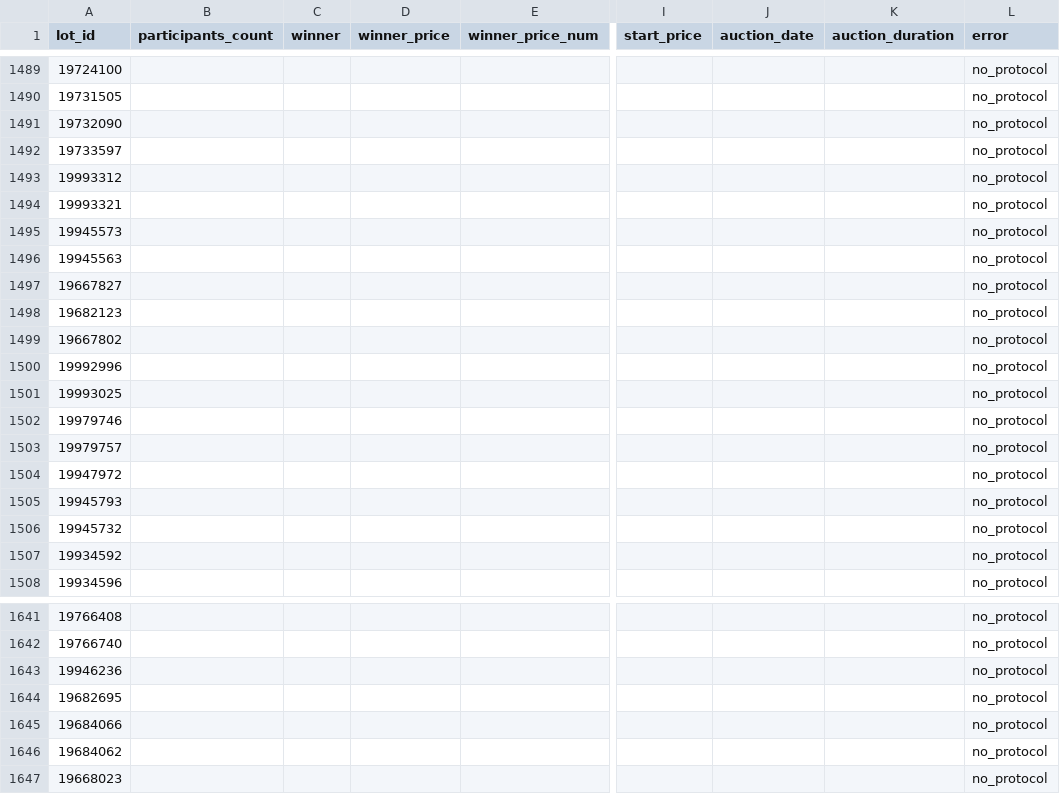
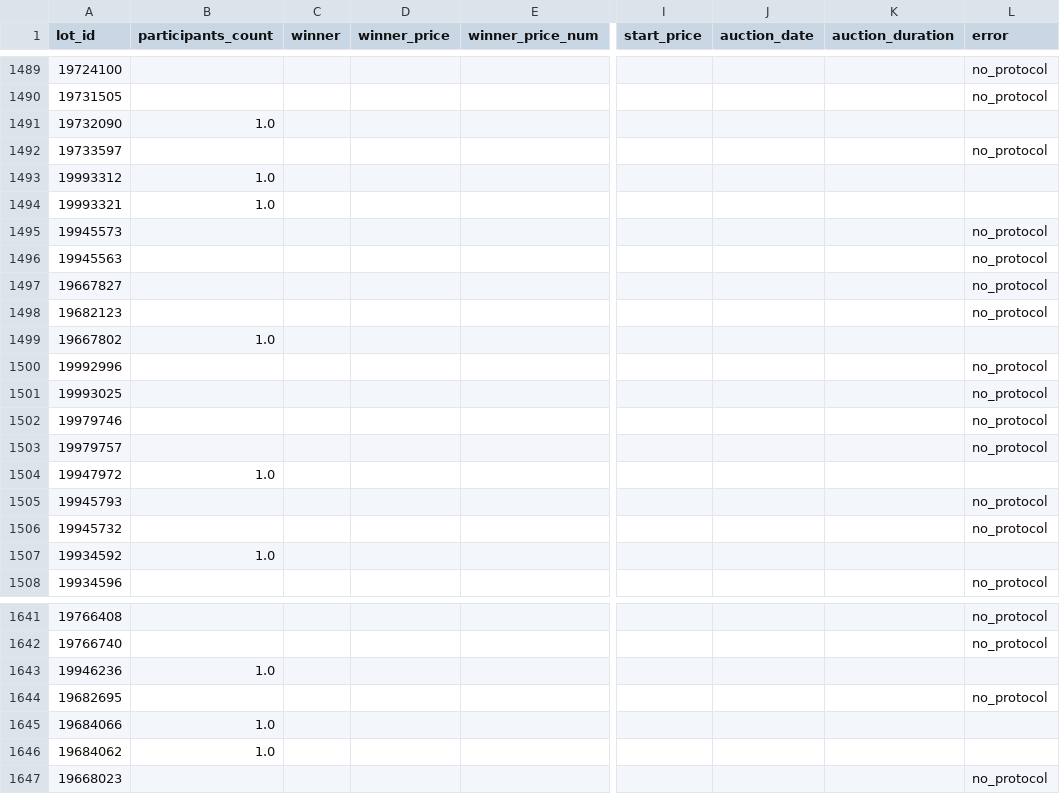
Before and after one commit to KseniaKar/realrobot, a CSV file: web-parsers/investmoskow_before/data/protocols/participants_data.csv, drawn as a sheet; only a part is shown, gaps mark what is left out; the diff covers the shown part only; the diff names each change by its address in the sheet, - before the commit and + after, or states it on an @@ line.

Commit message:
Исправить 45 лотов no_protocol->1 участник + прочерки для Не состоялись

```diff
--- a/web-parsers/investmoskow_before/data/protocols/participants_data.csv
+++ b/web-parsers/investmoskow_before/data/protocols/participants_data.csv
-B1491 (participants_count): (empty)
+B1491 (participants_count): 1.0
-L1491 (error): no_protocol
+L1491 (error): (empty)
-B1493:B1494 (participants_count): (empty)
+B1493:B1494 (participants_count): 1.0
-L1493:L1494 (error): no_protocol
+L1493:L1494 (error): (empty)
-B1499 (participants_count): (empty)
+B1499 (participants_count): 1.0
-L1499 (error): no_protocol
+L1499 (error): (empty)
-B1504 (participants_count): (empty)
+B1504 (participants_count): 1.0
-L1504 (error): no_protocol
+L1504 (error): (empty)
-B1507 (participants_count): (empty)
+B1507 (participants_count): 1.0
-L1507 (error): no_protocol
+L1507 (error): (empty)
-B1643 (participants_count): (empty)
+B1643 (participants_count): 1.0
-L1643 (error): no_protocol
+L1643 (error): (empty)
-B1645:B1646 (participants_count): (empty)
+B1645:B1646 (participants_count): 1.0
-L1645:L1646 (error): no_protocol
+L1645:L1646 (error): (empty)
```
Also changed, not shown: 72 edited cells elsewhere in this file, 2 other files.
